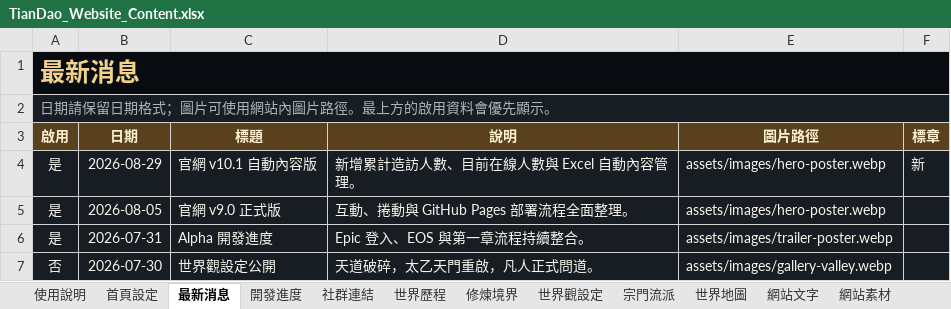
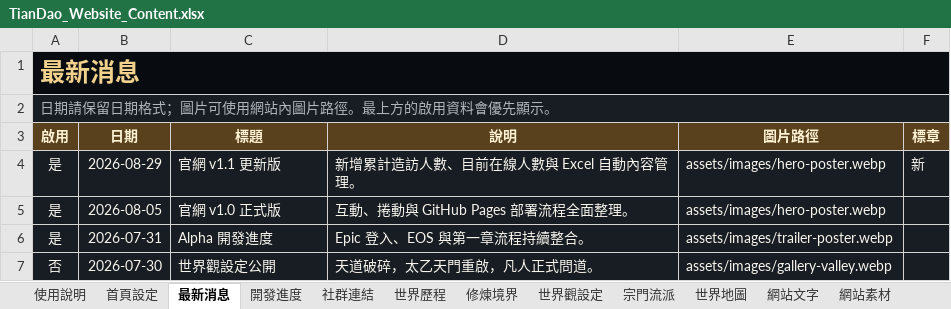
Before and after one commit to k20814re/tiandao-official-site, an Excel workbook: TianDao_Website_Content.xlsx, sheet 最新消息, drawn as a sheet; values as stored, in another font and other column widths than the file's, no borders; table styles not drawn; the diff names each change by its address in the sheet, - before the commit and + after, or states it on an @@ line.

```diff
--- a/TianDao_Website_Content.xlsx (sheet 最新消息)
+++ b/TianDao_Website_Content.xlsx (sheet 最新消息)
-C4 (標題): 官網 v10.1 自動內容版
+C4 (標題): 官網 v1.1 更新版
-C5 (標題): 官網 v9.0 正式版
+C5 (標題): 官網 v1.0 正式版
```
Also changed, not shown: sheet 世界地圖.
